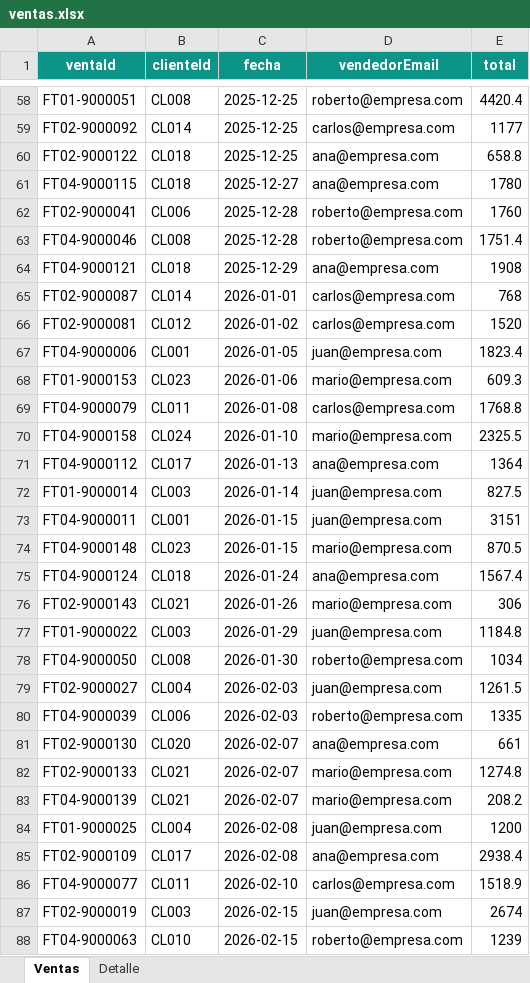
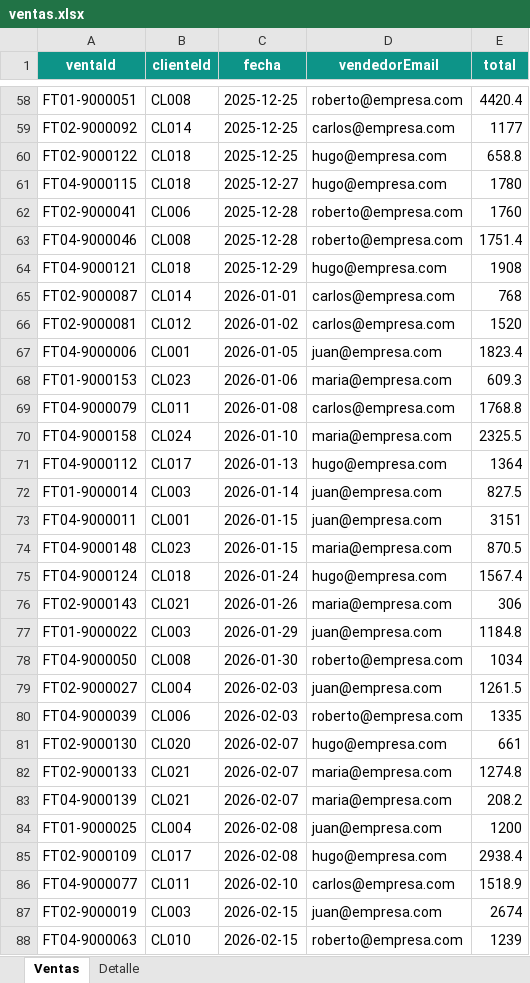
Before and after one commit to vlenix2505/modulo-ventas, an Excel workbook: data/ventas.xlsx, sheet Ventas, drawn as a sheet; only a part is shown, gaps mark what is left out; values as stored, in another font and other column widths than the file's, no borders; the diff covers the shown part only; the diff names each change by its address in the sheet, - before the commit and + after, or states it on an @@ line.

```diff
--- a/data/ventas.xlsx (sheet Ventas)
+++ b/data/ventas.xlsx (sheet Ventas)
-D60:D61 (vendedorEmail): ana@empresa.com
+D60:D61 (vendedorEmail): hugo@empresa.com
-D64 (vendedorEmail): ana@empresa.com
+D64 (vendedorEmail): hugo@empresa.com
-D68 (vendedorEmail): mario@empresa.com
+D68 (vendedorEmail): maria@empresa.com
-D70 (vendedorEmail): mario@empresa.com
+D70 (vendedorEmail): maria@empresa.com
-D71 (vendedorEmail): ana@empresa.com
+D71 (vendedorEmail): hugo@empresa.com
-D74 (vendedorEmail): mario@empresa.com
+D74 (vendedorEmail): maria@empresa.com
-D75 (vendedorEmail): ana@empresa.com
+D75 (vendedorEmail): hugo@empresa.com
-D76 (vendedorEmail): mario@empresa.com
+D76 (vendedorEmail): maria@empresa.com
-D81 (vendedorEmail): ana@empresa.com
+D81 (vendedorEmail): hugo@empresa.com
-D82:D83 (vendedorEmail): mario@empresa.com
+D82:D83 (vendedorEmail): maria@empresa.com
-D85 (vendedorEmail): ana@empresa.com
+D85 (vendedorEmail): hugo@empresa.com
```
Also changed, not shown: 51 edited cells elsewhere in this sheet, data/clientes.xlsx, data/productos.xlsx, 5 other files.
